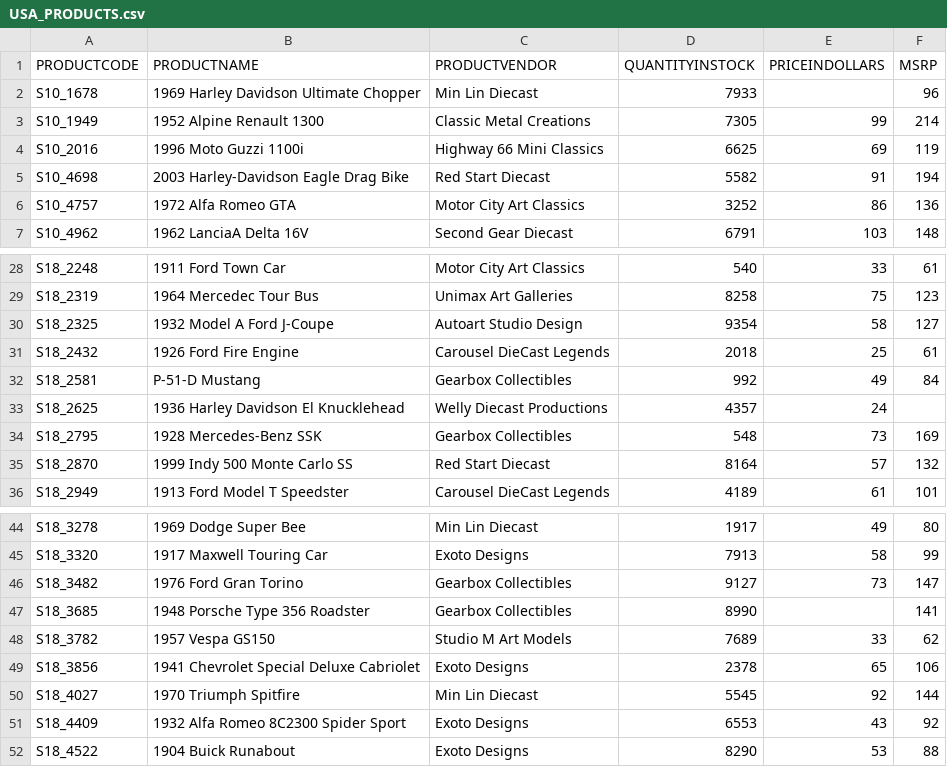
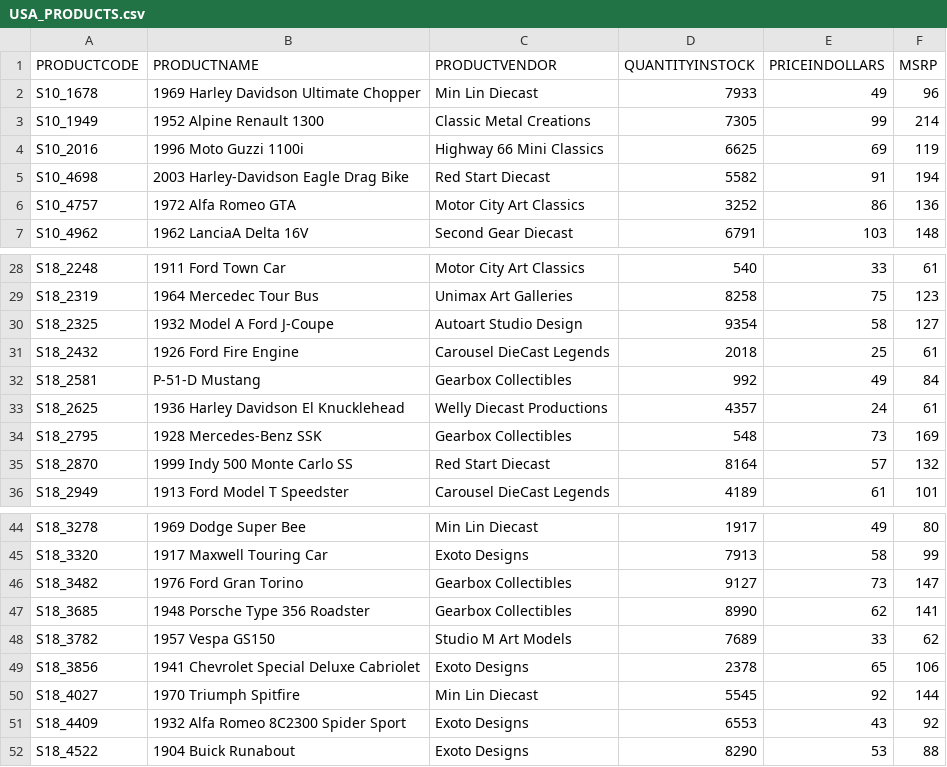
Before and after one commit to rubenf98/SADG05, a CSV file: PBI/Current/Data_integration/USA/DATA/USA_PRODUCTS.csv, drawn as a sheet; only a part is shown, gaps mark what is left out.

```diff
--- a/PBI/Current/Data_integration/USA/DATA/USA_PRODUCTS.csv
+++ b/PBI/Current/Data_integration/USA/DATA/USA_PRODUCTS.csv
@@ -1,3 +1,3 @@
 PRODUCTCODE;PRODUCTNAME;PRODUCTVENDOR;QUANTITYINSTOCK;PRICEINDOLLARS;MSRP
-S10_1678;1969 Harley Davidson Ultimate Chopper;Min Lin Diecast;7933;;96
+S10_1678;1969 Harley Davidson Ultimate Chopper;Min Lin Diecast;7933;49;96
 S10_1949;1952 Alpine Renault 1300;Classic Metal Creations;7305;99;214
@@ -32,3 +32,3 @@ S18_2432;1926 Ford Fire Engine;Carousel DieCast Legends;2018;25;61
 S18_2581;P-51-D Mustang;Gearbox Collectibles;992;49;84
-S18_2625;1936 Harley Davidson El Knucklehead;Welly Diecast Productions;4357;24;
+S18_2625;1936 Harley Davidson El Knucklehead;Welly Diecast Productions;4357;24;61
 S18_2795;1928 Mercedes-Benz SSK;Gearbox Collectibles;548;73;169
@@ -46,3 +46,3 @@ S18_3320;1917 Maxwell Touring Car;Exoto Designs;7913;58;99
 S18_3482;1976 Ford Gran Torino;Gearbox Collectibles;9127;73;147
-S18_3685;1948 Porsche Type 356 Roadster;Gearbox Collectibles;8990;;141
+S18_3685;1948 Porsche Type 356 Roadster;Gearbox Collectibles;8990;62;141
 S18_3782;1957 Vespa GS150;Studio M Art Models;7689;33;62
```
Also changed, not shown: PBI/Current/Data_integration/USA/DATA/USA_CUSTOMERS.csv, PBI/Current/Data_integration/USA/DATA/USA_ORDERS.csv, 11 other files.
